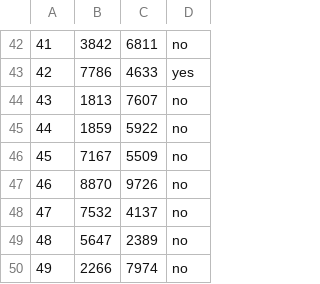
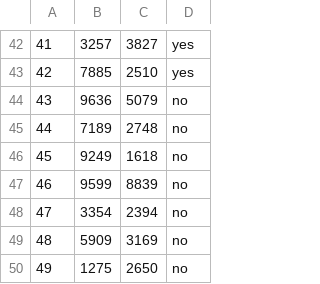
Before and after one commit to kr0man0va/CS4433_Project3, a CSV file: src/main/data/people/PEOPLE-SOME-INFECTED-large.csv, drawn as a sheet; only a part is shown, gaps mark what is left out; the diff covers the shown part only.

```diff
--- a/src/main/data/people/PEOPLE-SOME-INFECTED-large.csv
+++ b/src/main/data/people/PEOPLE-SOME-INFECTED-large.csv
@@ -42,9 +42,9 @@
-41,3842,6811,no
-42,7786,4633,yes
-43,1813,7607,no
-44,1859,5922,no
-45,7167,5509,no
-46,8870,9726,no
-47,7532,4137,no
-48,5647,2389,no
-49,2266,7974,no
+41,3257,3827,yes
+42,7885,2510,yes
+43,9636,5079,no
+44,7189,2748,no
+45,9249,1618,no
+46,9599,8839,no
+47,3354,2394,no
+48,5909,3169,no
+49,1275,2650,no
```
Also changed, not shown: 95 edited cells elsewhere in this file, src/main/data/people/PEOPLE-large.csv, 9 other files.
